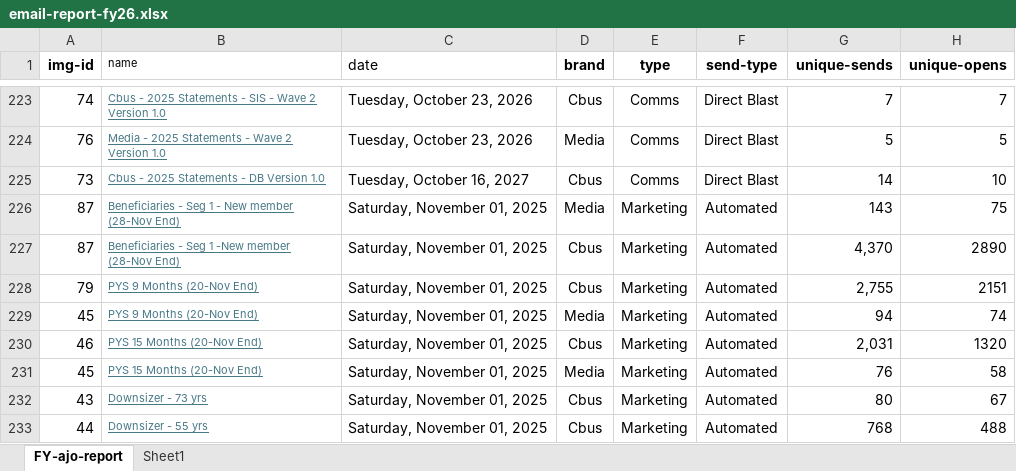
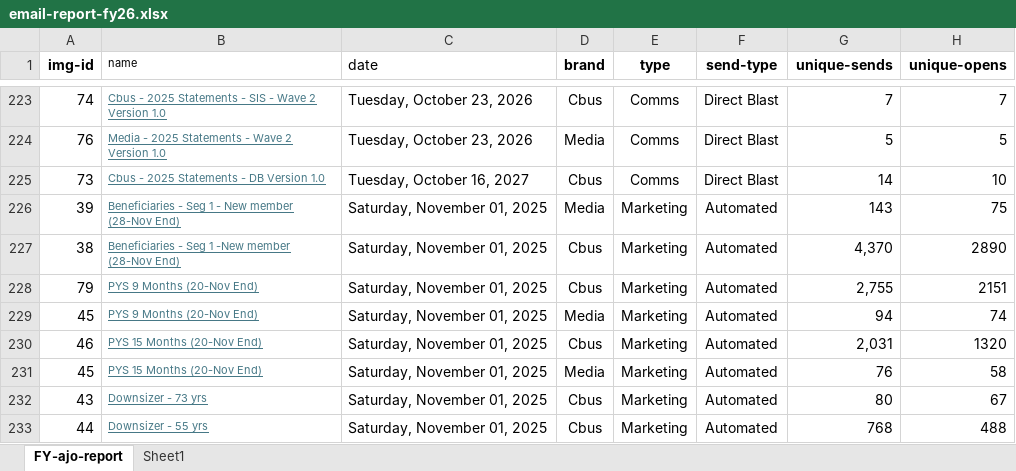
Before and after one commit to donnagal/email-gallery, an Excel workbook: pages/dashboard/data/email-report-fy26.xlsx, sheet FY-ajo-report, drawn as a sheet; only a part is shown, gaps mark what is left out; values as stored, in another font and other column widths than the file's, no borders; conditional formats and table styles not drawn; the diff names each change by its address in the sheet, - before the commit and + after, or states it on an @@ line.

Commit message:
update img no.

```diff
--- a/pages/dashboard/data/email-report-fy26.xlsx (sheet FY-ajo-report)
+++ b/pages/dashboard/data/email-report-fy26.xlsx (sheet FY-ajo-report)
-A226 (img-id): 87
+A226 (img-id): 39
-A227 (img-id): 87
+A227 (img-id): 38
```
